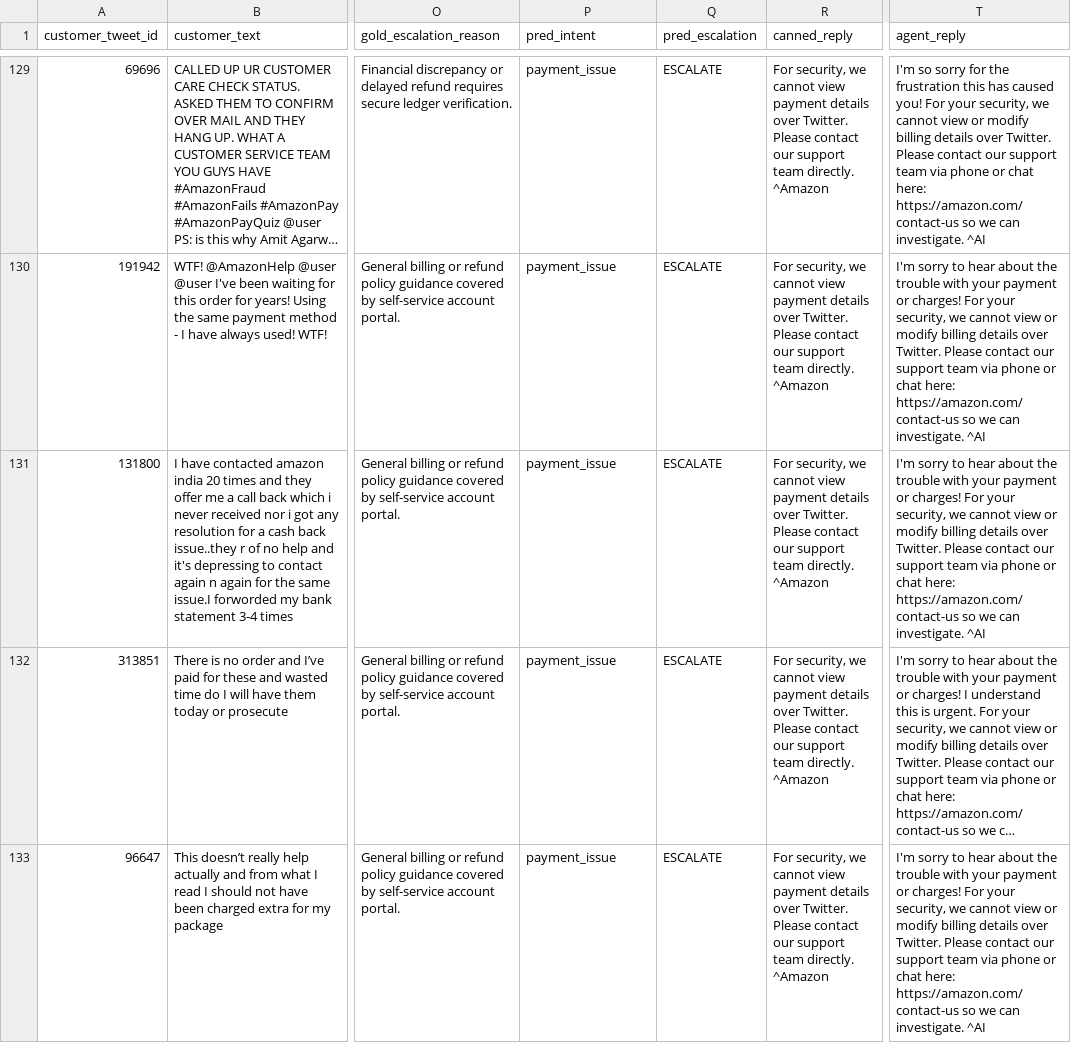
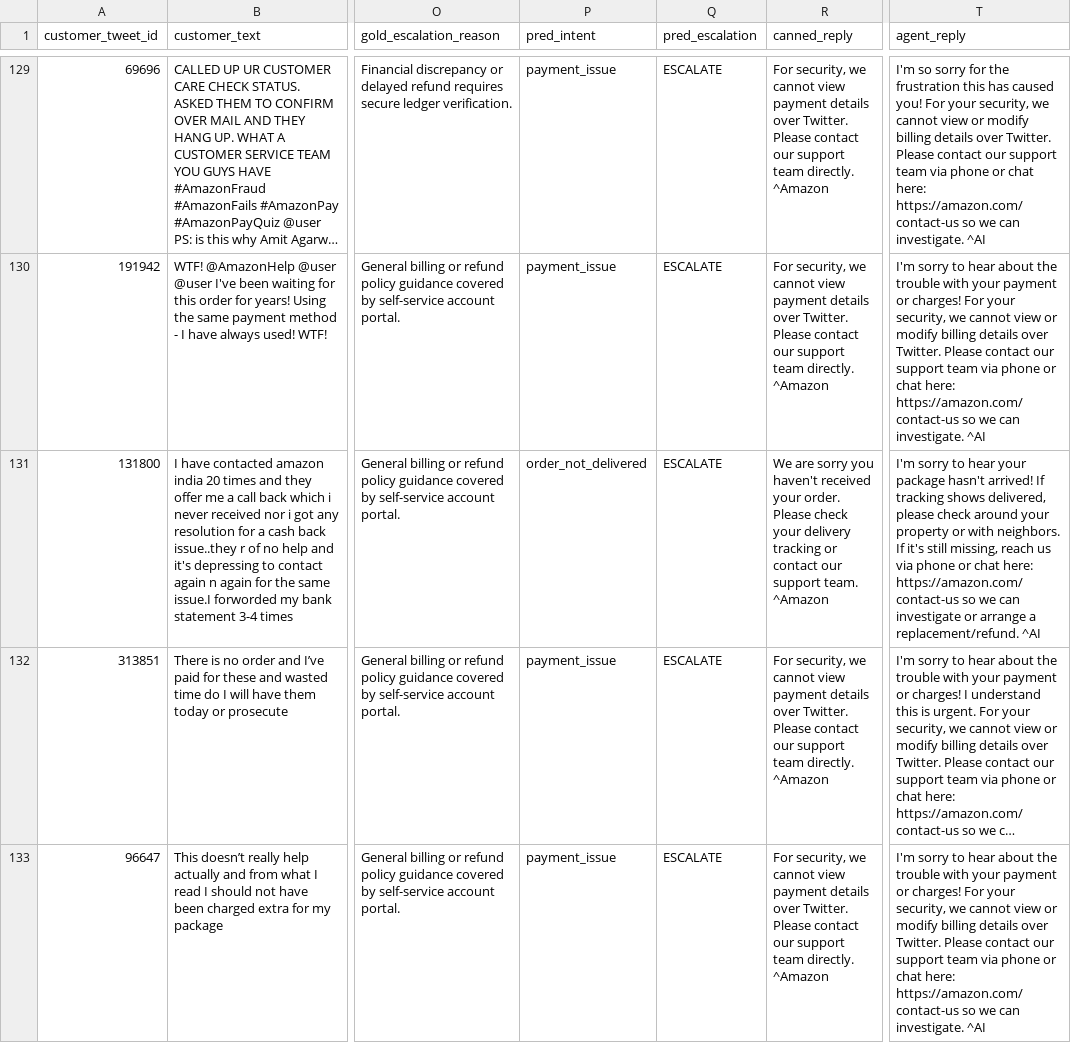
Before and after one commit to Vijayk-singh/hiver-ai-support-agent, a CSV file: data/evaluation_results.csv, drawn as a sheet; only a part is shown, gaps mark what is left out; long unchanged cells end in …; the diff covers the shown part only; the diff names each change by its address in the sheet, - before the commit and + after, or states it on an @@ line.

Commit message:
fix: add typo-tolerant matching for order not delivered and non-receipt queries

```diff
--- a/data/evaluation_results.csv
+++ b/data/evaluation_results.csv
-P131 (pred_intent): payment_issue
+P131 (pred_intent): order_not_delivered
-R131 (canned_reply): For security, we cannot view payment details over Twitter. Please contact our support team directly. ^Amazon
+R131 (canned_reply): We are sorry you haven't received your order. Please check your delivery tracking or contact our support team. ^Amazon
-T131 (agent_reply): …to hear about the trouble with your payment or charges! For your security, we cannot view or modify billing details over Twitter. Please contact our support team via phone or chat here: https://amazon.com/contact-us so we can investigate. ^AI
+T131 (agent_reply): …to hear your package hasn't arrived! If tracking shows delivered, please check around your property or with neighbors. If it's still missing, reach us via phone or chat here: https://amazon.com/contact-us so we can investigate or arrange a replacement/refund. ^AI
```
Also changed, not shown: 20 edited cells elsewhere in this file, 2 other files.
